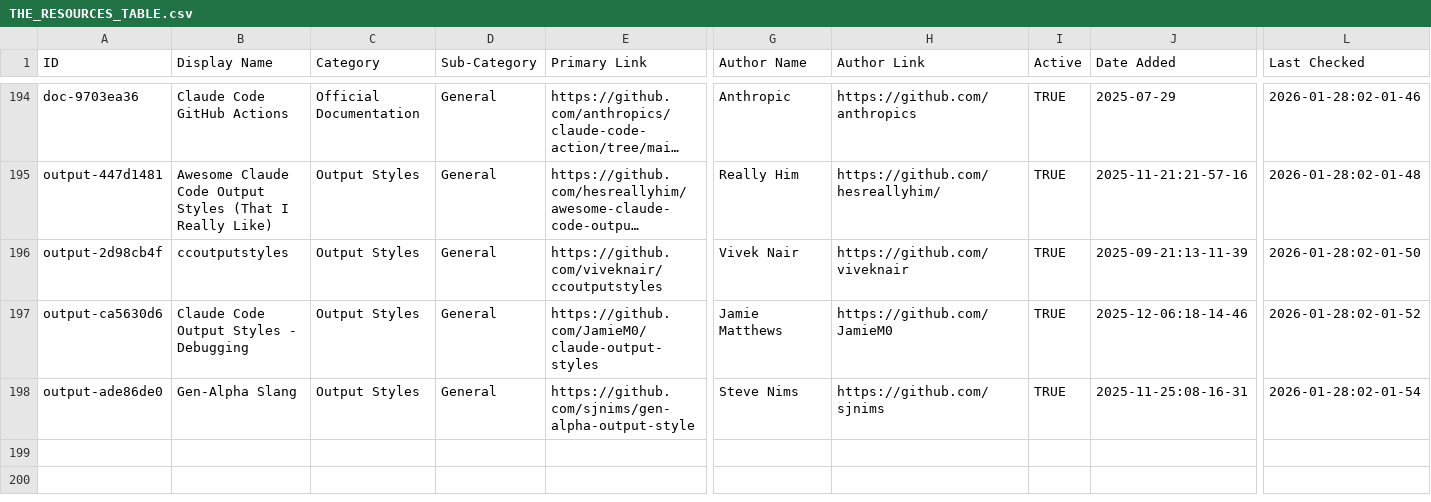
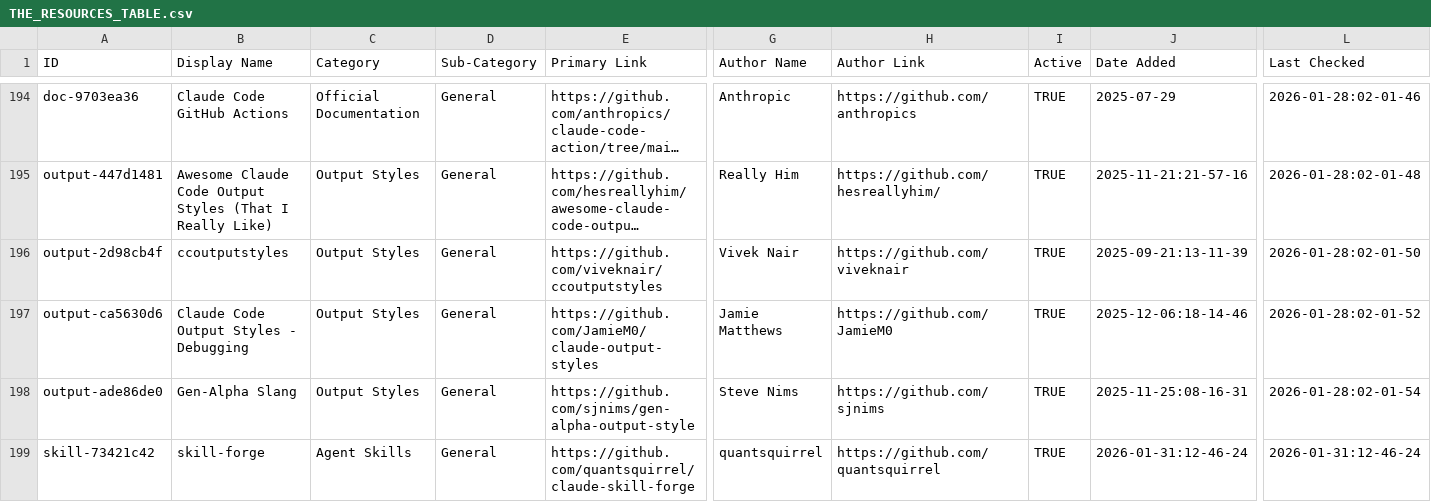
Before and after one commit to hesreallyhim/awesome-claude-code, a CSV file: THE_RESOURCES_TABLE.csv, drawn as a sheet; only a part is shown, gaps mark what is left out; long unchanged cells end in …; rows hold the shown columns only; the diff names each change by its address in the sheet, - before the commit and + after, or states it on an @@ line.

Commit message:
Add skill-forge: TDD-based automatic skill upgrade plugin
- TDD-based self-improvement system for Claude Code skills
- Inspired by Gödel Machines (Schmidhuber, 2007)
- Statistical validation with 95% confidence intervals
- Trial branch strategy with safe rollback
- Independent evaluator agents to prevent bias

```diff
--- a/THE_RESOURCES_TABLE.csv
+++ b/THE_RESOURCES_TABLE.csv
+row 199: skill-73421c42 | skill-forge | Agent Skills | General | https://github.com/quantsquirrel/claude-skill-forge | quantsquirrel | https://github.com/quantsquirrel | TRUE | 2026-01-31:12-46-24 | 2026-01-31:12-46-24
```
